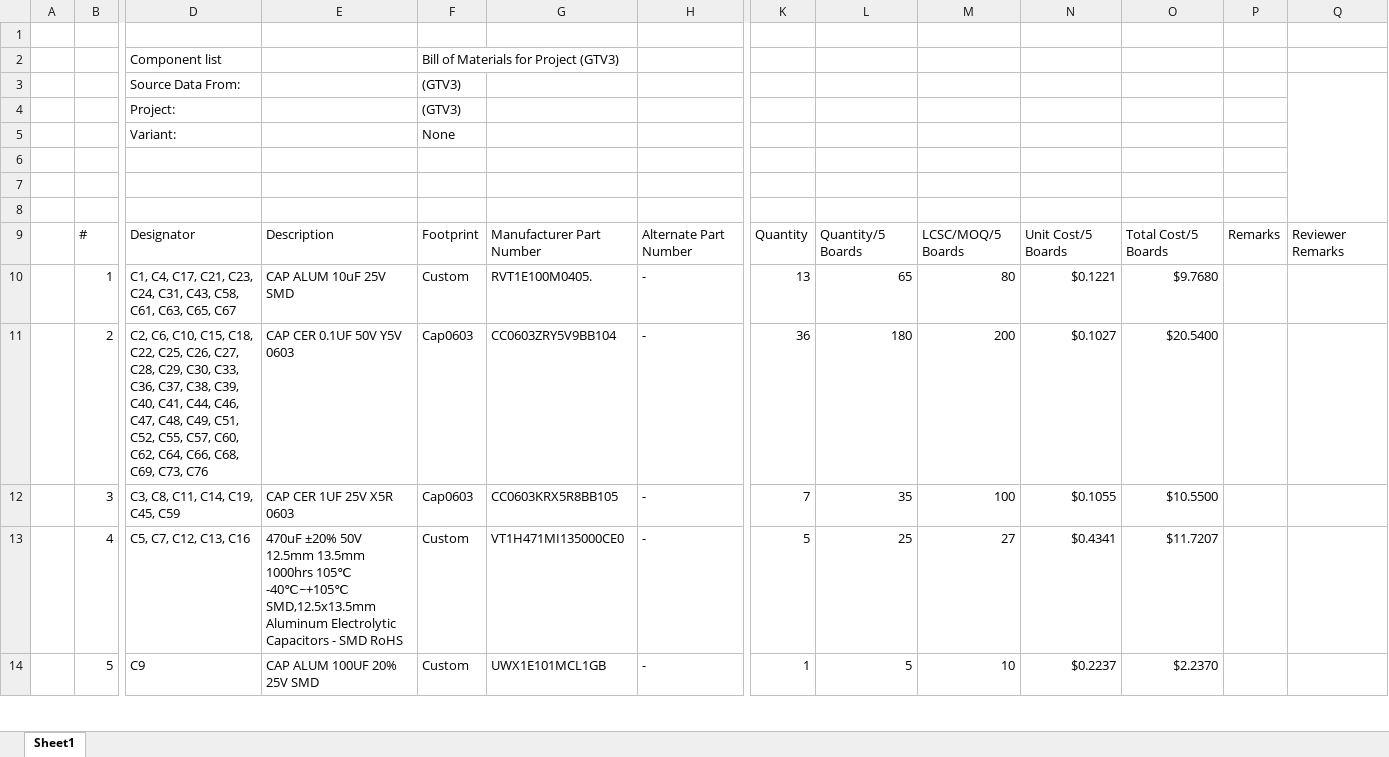
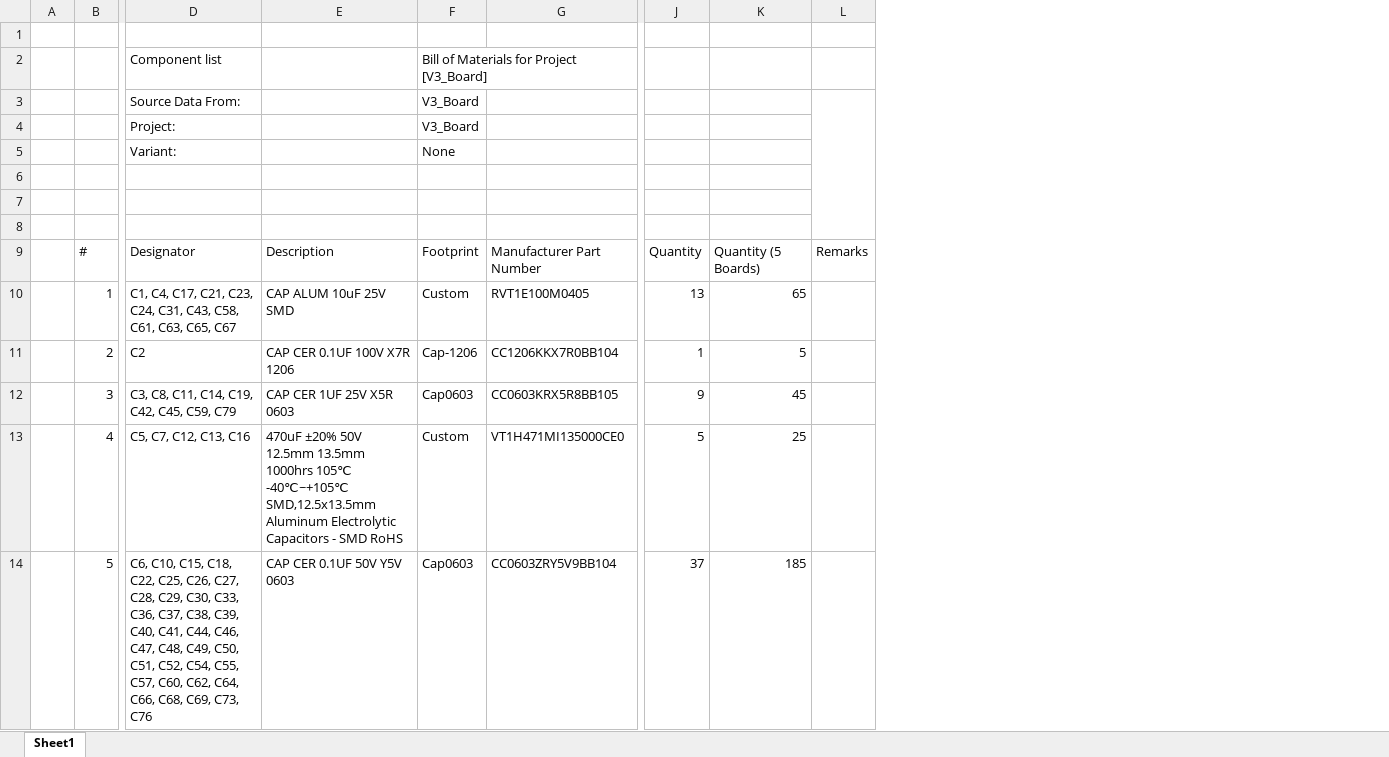
Before and after one commit to eSpark-Backup/oliverstanton-watermonitor, an Excel workbook: BOM/GTV3_Board/Client_BOM.xlsx, sheet Sheet1, drawn as a sheet; only a part is shown, gaps mark what is left out; values as stored, in another font and other column widths than the file's, no cell formats; charts and pictures not drawn; removed rows and columns are numbered as before the commit, all else as after; the diff covers the shown part only; the diff names each change by its address in the sheet, - before the commit and + after, or states it on an @@ line.

```diff
--- a/BOM/GTV3_Board/Client_BOM.xlsx (sheet Sheet1)
+++ b/BOM/GTV3_Board/Client_BOM.xlsx (sheet Sheet1)
-column H, rows 9-14: Alternate Part Number | - | - | - | - | -
-column M, rows 9-14: LCSC/MOQ/5 Boards | 80 | 200 | 100 | 27 | 10
-column N, rows 9-14: Unit Cost/5 Boards | $0.1221 | $0.1027 | $0.1055 | $0.4341 | $0.2237
-column O, rows 9-14: Total Cost/5 Boards | $9.7680 | $20.5400 | $10.5500 | $11.7207 | $2.2370
-column Q, row 9: Reviewer Remarks
-F2: Bill of Materials for Project (GTV3)
+F2: Bill of Materials for Project [V3_Board]
-F3:F4: (GTV3)
+F3:F4: V3_Board
+L3:L8 merged
-K9: Quantity/5 Boards
+K9: Quantity (5 Boards)
-G10: RVT1E100M0405.
+G10: RVT1E100M0405
-D11: C2, C6, C10, C15, C18, C22, C25, C26, C27, C28, C29, C30, C33, C36, C37, C38, C39, C40, C41, C44, C46, C47, C48, C49, C51, C52, C55, C57, C60, C62, C64, C66, C68, C69, C73, C76
+D11: C2
-E11: CAP CER 0.1UF 50V Y5V 0603
+E11: CAP CER 0.1UF 100V X7R 1206
-F11: Cap0603
+F11: Cap-1206
-G11: CC0603ZRY5V9BB104
+G11: CC1206KKX7R0BB104
-J11: 36
+J11: 1
-K11: 180
+K11: 5
-D12: C3, C8, C11, C14, C19, C45, C59
+D12: C3, C8, C11, C14, C19, C42, C45, C59, C79
-J12: 7
+J12: 9
-K12: 35
+K12: 45
-D14: C9
+D14: C6, C10, C15, C18, C22, C25, C26, C27, C28, C29, C30, C33, C36, C37, C38, C39, C40, C41, C44, C46, C47, C48, C49, C50, C51, C52, C54, C55, C57, C60, C62, C64, C66, C68, C69, C73, C76
-E14: CAP ALUM 100UF 20% 25V SMD
+E14: CAP CER 0.1UF 50V Y5V 0603
-F14: Custom
+F14: Cap0603
-G14: UWX1E101MCL1GB
+G14: CC0603ZRY5V9BB104
-J14: 1
+J14: 37
-K14: 5
+K14: 185
```
Also changed, not shown: 5 added rows, 3 removed rows and 420 edited cells elsewhere in this sheet, cell formats, formulas that keep their value, charts or pictures, BOM/GTV3_Board/eSpakr-V3_Board.xlsx, 2 other files.
